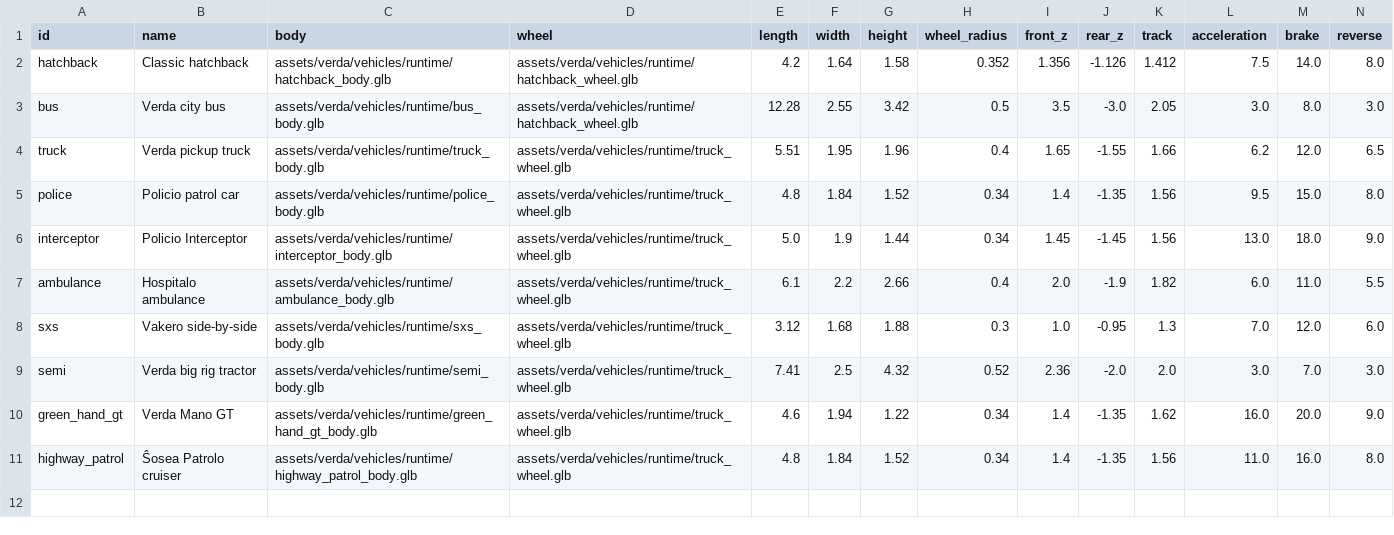
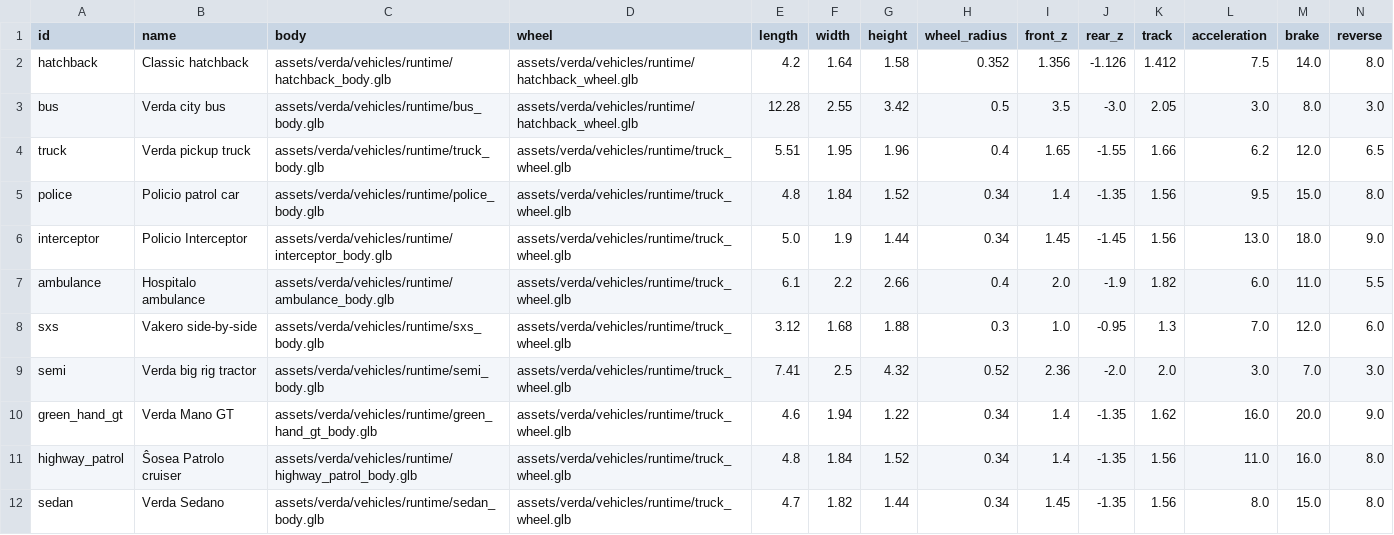
Before and after one commit to kayakcrasher/OUTLAND, a TSV file: assets/verda/vehicles/vehicle_manifest.tsv, drawn as a sheet; only a part is shown; rows hold the shown columns only; the diff names each change by its address in the sheet, - before the commit and + after, or states it on an @@ line.

```diff
--- a/assets/verda/vehicles/vehicle_manifest.tsv
+++ b/assets/verda/vehicles/vehicle_manifest.tsv
+row 12: sedan | Verda Sedano | assets/verda/vehicles/runtime/sedan_body.glb | assets/verda/vehicles/runtime/truck_wheel.glb | 4.7 | 1.82 | 1.44 | 0.34 | 1.45 | -1.35 | 1.56 | 8.0 | 15.0 | 8.0
```
Also changed, not shown: 13 other files.
